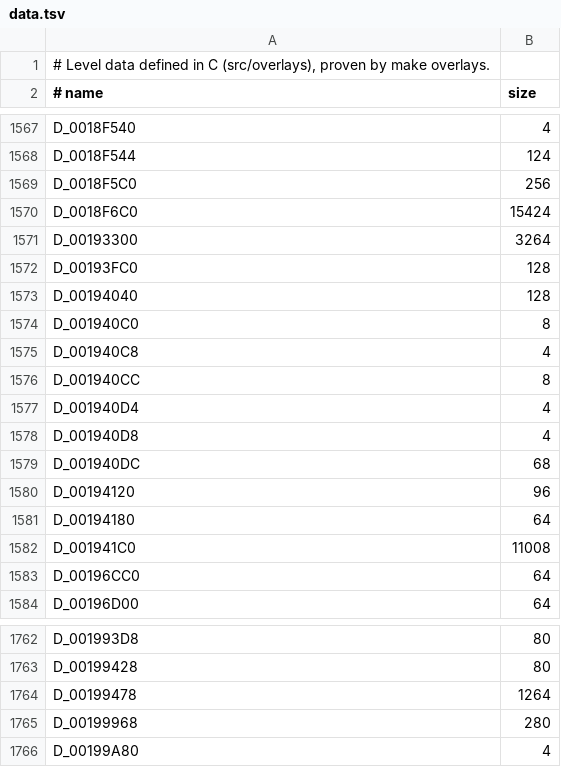
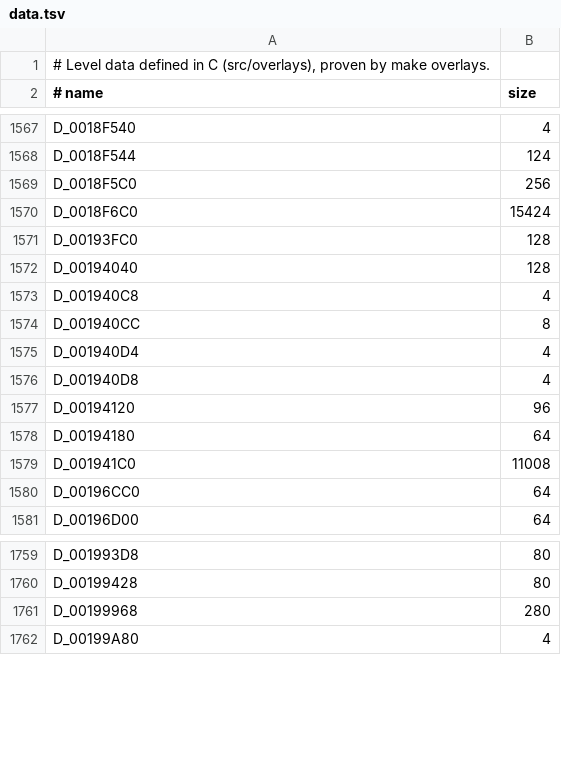
Before and after one commit to lombyte-project/Lombyte, a TSV file: config/overlays/us/data.tsv, drawn as a sheet; only a part is shown, gaps mark what is left out; the diff covers the shown part only; the diff names each change by its address in the sheet, - before the commit and + after, or states it on an @@ line.

```diff
--- a/config/overlays/us/data.tsv
+++ b/config/overlays/us/data.tsv
-row 1571: D_00193300 | 3264
-row 1574: D_001940C0 | 8
-row 1579: D_001940DC | 68
-row 1764: D_00199478 | 1264
```
Also changed, not shown: 8 removed rows elsewhere in this file, 1 other file.
